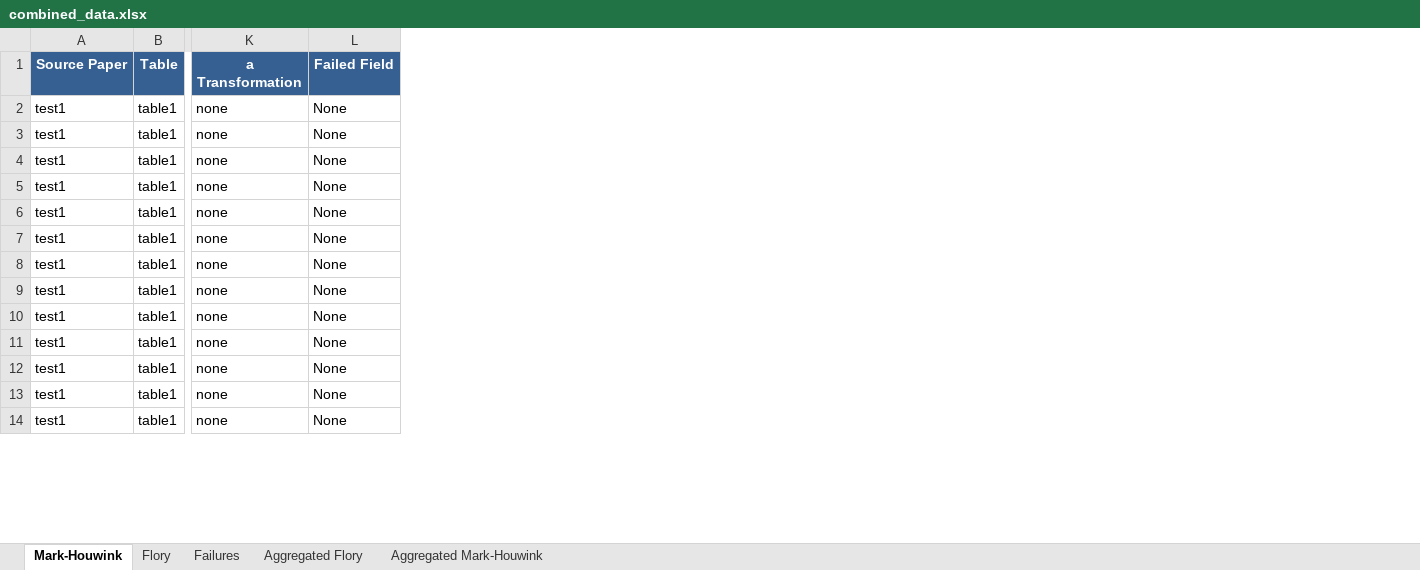
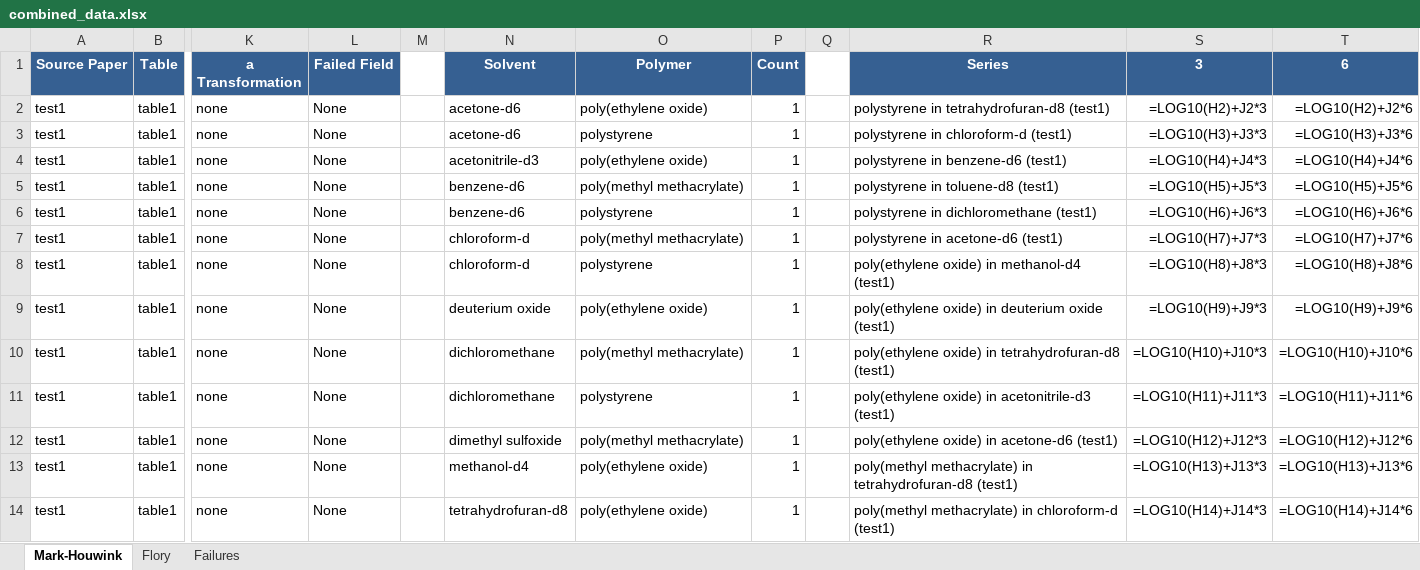
Before and after one commit to ProgramPhantom/ChemistryExtract, an Excel workbook: reports/combined_data.xlsx, sheet Mark-Houwink, drawn as a sheet; only a part is shown, gaps mark what is left out; values as stored, in another font and other column widths than the file's, no borders; formulas without a stored value are shown as written; charts and pictures not drawn; the diff names each change by its address in the sheet, - before the commit and + after, or states it on an @@ line.

```diff
--- a/reports/combined_data.xlsx (sheet Mark-Houwink)
+++ b/reports/combined_data.xlsx (sheet Mark-Houwink)
-sheet tab: Aggregated Flory
-sheet tab: Aggregated Mark-Houwink
+column M, empty
+column N (Solvent), rows 2-14: acetone-d6 | acetone-d6 | acetonitrile-d3 | benzene-d6 | benzene-d6 | chloroform-d | chloroform-d | deuterium oxide | dichloromethane | dichloromethane | dimethyl sulfoxide | methanol-d4 | tetrahydrofuran-d8
+column O (Polymer), rows 2-14: poly(ethylene oxide) | polystyrene | poly(ethylene oxide) | poly(methyl methacrylate) | polystyrene | poly(methyl methacrylate) | polystyrene | poly(ethylene oxide) | poly(methyl methacrylate) | polystyrene | poly(methyl methacrylate) | poly(ethylene oxide) | poly(ethylene oxide)
+column P (Count), rows 2-14: all 1
+column Q, empty
+column R (Series), rows 2-14: polystyrene in tetrahydrofuran-d8 (test1) | polystyrene in chloroform-d (test1) | polystyrene in benzene-d6 (test1) | polystyrene in toluene-d8 (test1) | polystyrene in dichloromethane (test1) | polystyrene in acetone-d6 (test1) | poly(ethylene oxide) in methanol-d4 (test1) | poly(ethylene oxide) in deuterium oxide (test1) | poly(ethylene oxide) in tetrahydrofuran-d8 (test1) | poly(ethylene oxide) in acetonitrile-d3 (test1) | poly(ethylene oxide) in acetone-d6 (test1) | poly(methyl methacrylate) in tetrahydrofuran-d8 (test1) | poly(methyl methacrylate) in chloroform-d (test1)
+column S (3), rows 2-14: =LOG10(H2)+J2*3 | =LOG10(H3)+J3*3 | =LOG10(H4)+J4*3 | =LOG10(H5)+J5*3 | =LOG10(H6)+J6*3 | =LOG10(H7)+J7*3 | =LOG10(H8)+J8*3 | =LOG10(H9)+J9*3 | =LOG10(H10)+J10*3 | =LOG10(H11)+J11*3 | =LOG10(H12)+J12*3 | =LOG10(H13)+J13*3 | =LOG10(H14)+J14*3
+column T (6), rows 2-14: =LOG10(H2)+J2*6 | =LOG10(H3)+J3*6 | =LOG10(H4)+J4*6 | =LOG10(H5)+J5*6 | =LOG10(H6)+J6*6 | =LOG10(H7)+J7*6 | =LOG10(H8)+J8*6 | =LOG10(H9)+J9*6 | =LOG10(H10)+J10*6 | =LOG10(H11)+J11*6 | =LOG10(H12)+J12*6 | =LOG10(H13)+J13*6 | =LOG10(H14)+J14*6
```
Also changed, not shown: sheet Flory, charts or pictures.
